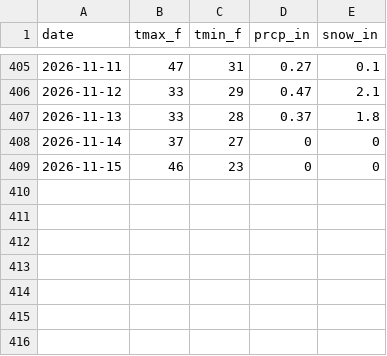
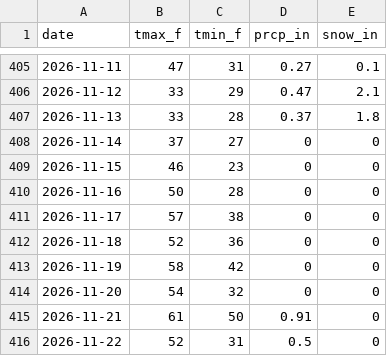
Before and after one commit to rswaty/woodenmanweather, a CSV file: data/climate_daily.csv, drawn as a sheet; only a part is shown, gaps mark what is left out; the diff names each change by its address in the sheet, - before the commit and + after, or states it on an @@ line.

```diff
--- a/data/climate_daily.csv
+++ b/data/climate_daily.csv
+row 410: 2026-11-16 | 50 | 28 | 0 | 0
+row 411: 2026-11-17 | 57 | 38 | 0 | 0
+row 412: 2026-11-18 | 52 | 36 | 0 | 0
+row 413: 2026-11-19 | 58 | 42 | 0 | 0
+row 414: 2026-11-20 | 54 | 32 | 0 | 0
+row 415: 2026-11-21 | 61 | 50 | 0.91 | 0
+row 416: 2026-11-22 | 52 | 31 | 0.5 | 0
```
Also changed, not shown: 3 other files.
